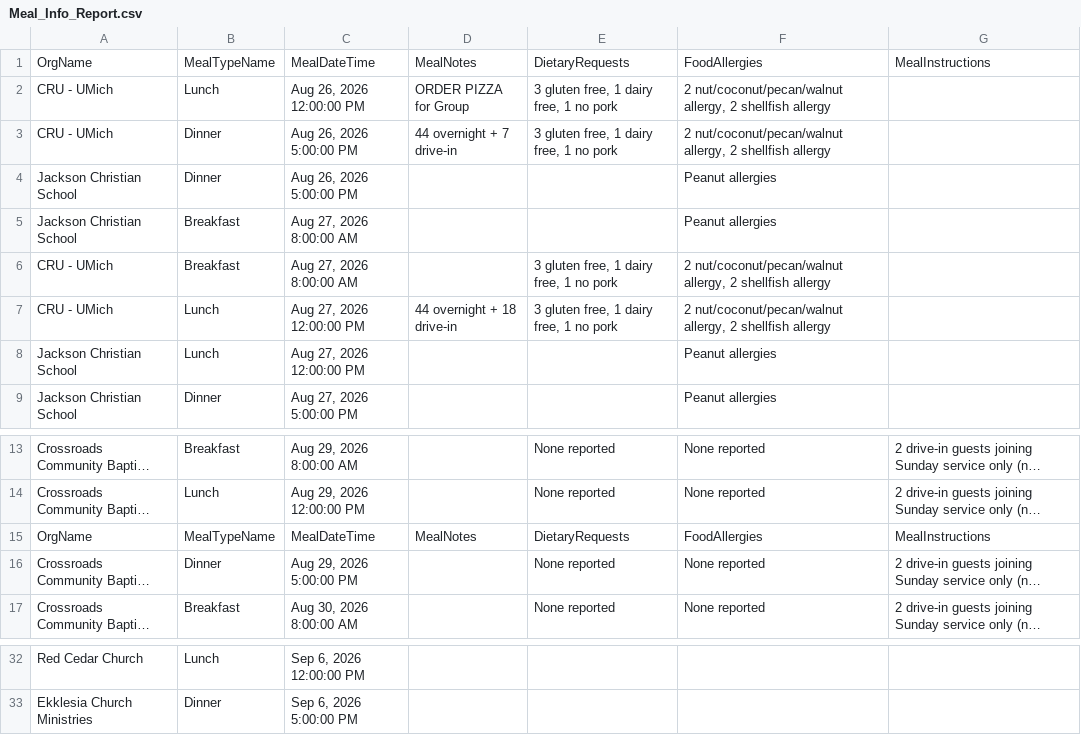
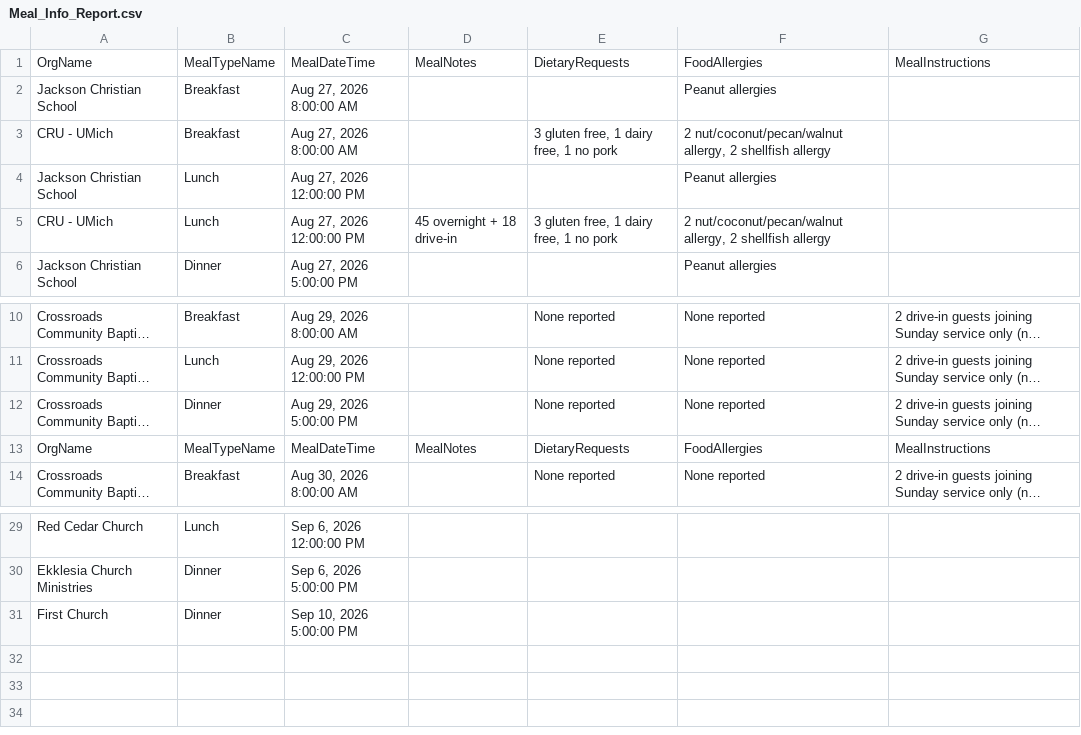
Before and after one commit to solomon123james-cmd/fhl-dashboard-data, a CSV file: data/Meal_Info_Report.csv, drawn as a sheet; only a part is shown, gaps mark what is left out; long unchanged cells end in …; removed rows and columns are numbered as before the commit, all else as after; the diff names each change by its address in the sheet, - before the commit and + after, or states it on an @@ line.

Commit message:
sync: update data/Meal_Info_Report.csv

```diff
--- a/data/Meal_Info_Report.csv
+++ b/data/Meal_Info_Report.csv
-row 2: CRU - UMich | Lunch | Aug 26, 2026 12:00:00 PM | ORDER PIZZA for Group | 3 gluten free, 1 dairy free, 1 no pork | 2 nut/coconut/pecan/walnut allergy, 2 shellfish allergy
-row 3: CRU - UMich | Dinner | Aug 26, 2026 5:00:00 PM | 44 overnight + 7 drive-in | 3 gluten free, 1 dairy free, 1 no pork | 2 nut/coconut/pecan/walnut allergy, 2 shellfish allergy
-row 4: Jackson Christian School | Dinner | Aug 26, 2026 5:00:00 PM |  |  | Peanut allergies
-row 7: CRU - UMich | Lunch | Aug 27, 2026 12:00:00 PM | 44 overnight + 18 drive-in | 3 gluten free, 1 dairy free, 1 no pork | 2 nut/coconut/pecan/walnut allergy, 2 shellfish allergy
+row 5: CRU - UMich | Lunch | Aug 27, 2026 12:00:00 PM | 45 overnight + 18 drive-in | 3 gluten free, 1 dairy free, 1 no pork | 2 nut/coconut/pecan/walnut allergy, 2 shellfish allergy
@@ row 16 moved to row 12: Crossroads Community Baptist Church @@
+row 31: First Church | Dinner | Sep 10, 2026 5:00:00 PM
```
